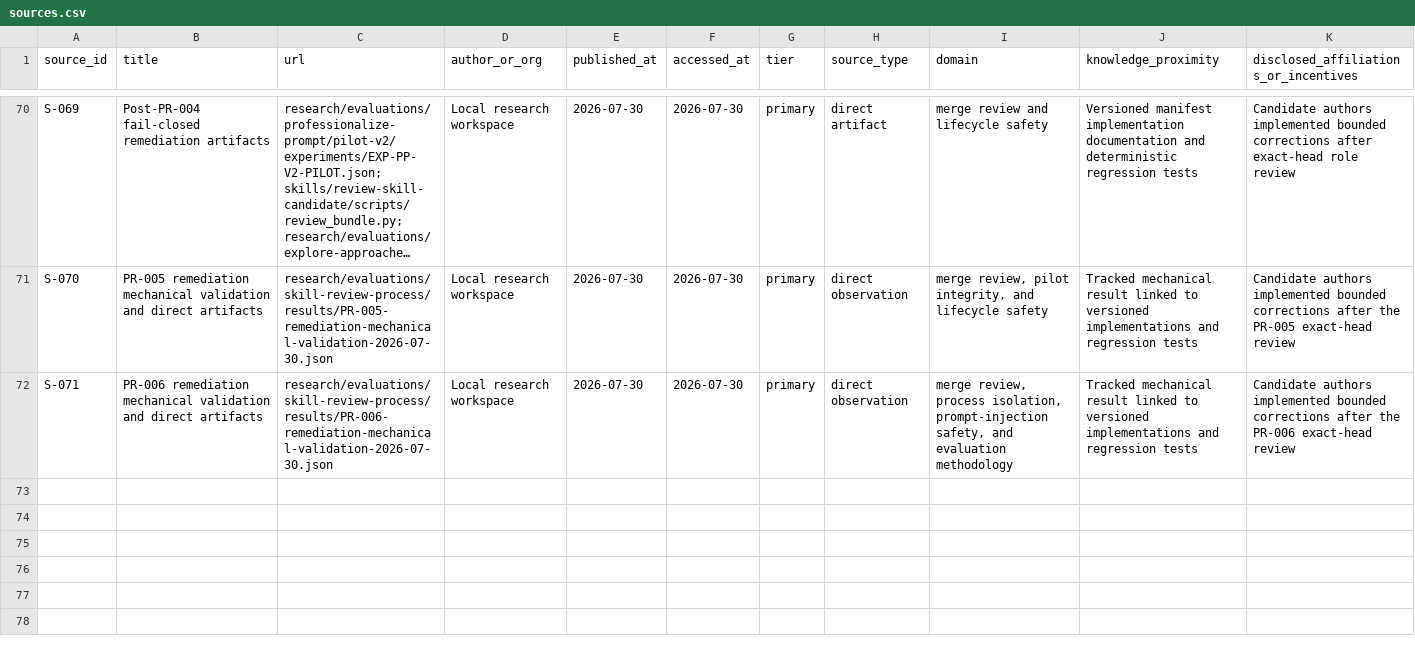
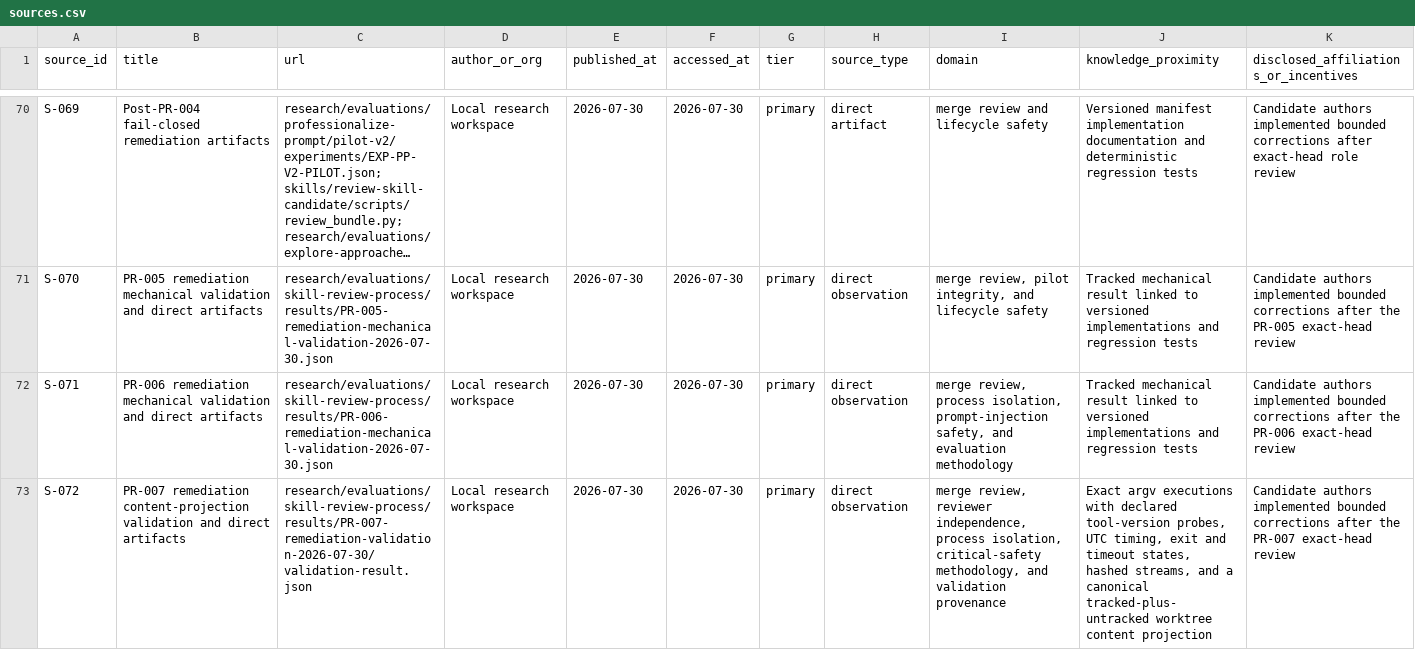
Before and after one commit to tedahn/dynamic-prompt-engineering, a CSV file: research/ledgers/sources.csv, drawn as a sheet; only a part is shown, gaps mark what is left out; long unchanged cells end in …; rows hold the shown columns only; the diff names each change by its address in the sheet, - before the commit and + after, or states it on an @@ line.

```diff
--- a/research/ledgers/sources.csv
+++ b/research/ledgers/sources.csv
+row 73: S-072 | PR-007 remediation content-projection validation and direct artifacts | research/evaluations/skill-review-process/results/PR-007-remediation-validation-2026-07-30/validation-result.json | Local research workspace | 2026-07-30 | 2026-07-30 | primary | direct observation | merge review, reviewer independence, process isolation, critical-safety methodology, and validation provenance | Exact argv executions with declared tool-version probes, UTC timing, exit and timeout states, hashed streams, and a canonical tracked-plus-untracked worktree content projection | Candidate authors implemented bounded corrections after the PR-007 exact-head review
```
Also changed, not shown: research/ledgers/assumptions-forecasts.csv, research/ledgers/change-log.csv, 34 other files.
